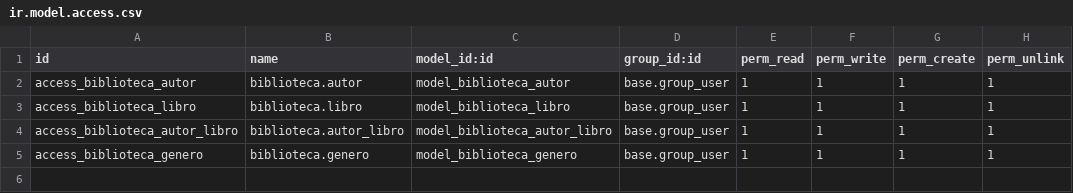
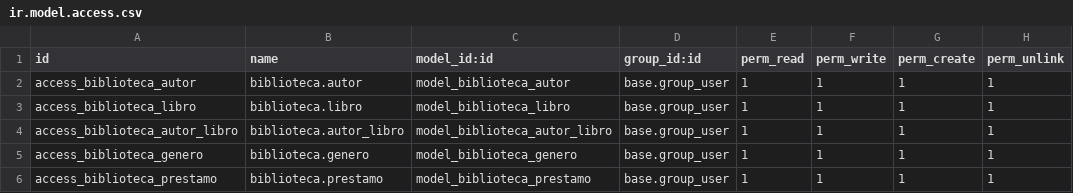
Before and after one commit to rafaelgor-1978/biblioteca-odoo16, a CSV file: security/ir.model.access.csv, drawn as a sheet; the diff names each change by its address in the sheet, - before the commit and + after, or states it on an @@ line.

Commit message:
modficacion para incluir los modelos res_partner y prestamos, hay que desistalar e instalar el modulo para que funcione

```diff
--- a/security/ir.model.access.csv
+++ b/security/ir.model.access.csv
+row 6: access_biblioteca_prestamo | biblioteca.prestamo | model_biblioteca_prestamo | base.group_user | 1 | 1 | 1 | 1
```
Also changed, not shown: 8 other files.
